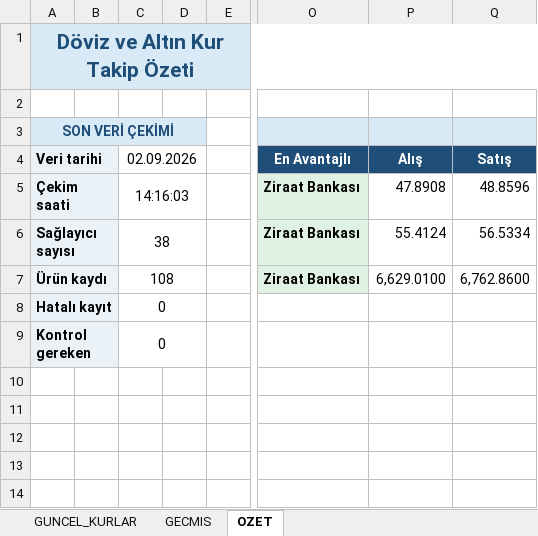
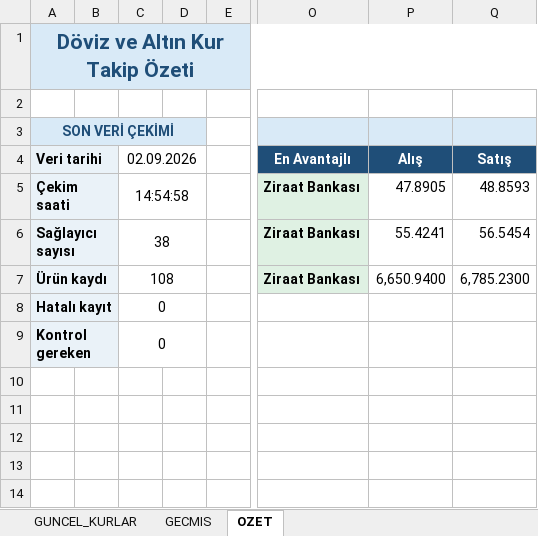
Before and after one commit to ozgeyamc/banka-kurlari-takip, an Excel workbook: output/banka_kurlari.xlsx, sheet OZET, drawn as a sheet; only a part is shown, gaps mark what is left out; values as stored, in another font and other column widths than the file's, no borders; charts and pictures not drawn; the diff names each change by its address in the sheet, - before the commit and + after, or states it on an @@ line.

```diff
--- a/output/banka_kurlari.xlsx (sheet OZET)
+++ b/output/banka_kurlari.xlsx (sheet OZET)
-C5 (02.09.2026): 14:16:03
+C5 (02.09.2026): 14:54:58
-P5 (Alış): 47.8908
+P5 (Alış): 47.8905
-Q5 (Satış): 48.8596
+Q5 (Satış): 48.8593
-P6 (Alış): 55.4124
+P6 (Alış): 55.4241
-Q6 (Satış): 56.5334
+Q6 (Satış): 56.5454
-P7 (Alış): 6,629.0100
+P7 (Alış): 6,650.9400
-Q7 (Satış): 6,762.8600
+Q7 (Satış): 6,785.2300
```
Also changed, not shown: sheet GUNCEL_KURLAR, 2 other files.
